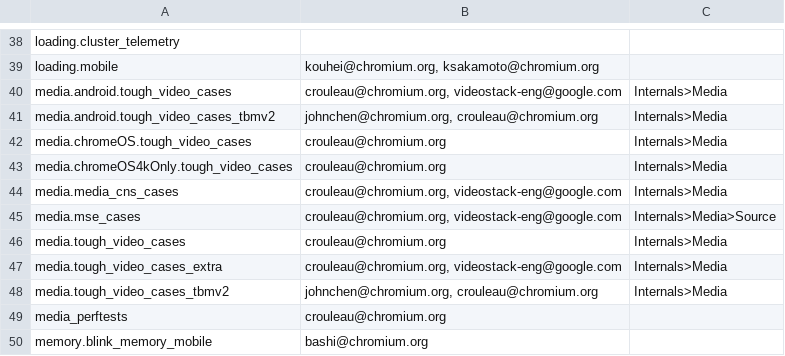
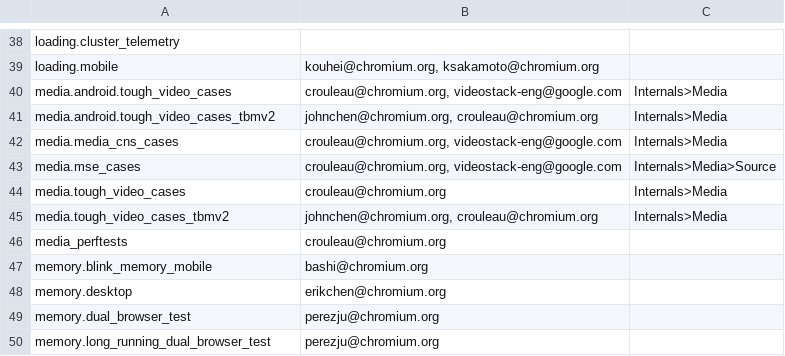
Before and after one commit to webrtc-uwp/chromium-tools, a CSV file: perf/benchmark.csv, drawn as a sheet; only a part is shown, gaps mark what is left out; the shorter side is filled out with more unchanged rows.

Commit message:
Merge tough_video_cases_extra into tough_video_cases.
Fix duplicate display name conflict by adding &seek to end of every url
for a seeking Page.

Delete ChromeOS-specific benchmarks as well since they are not being
used anymore (crbug/709161). I would recommend CrOS team to simply use
our normal media.tough_video_cases benchmark in the future instead of
creating their own. This is more reasonable now because of the huge
reduction in runtime of tough_video_cases (crbug/710253).

Original codereview is at https://codereview.chromium.org/2866703004/

Add tag for normal_play.

Bug: 709161, 713335, 565180
Change-Id: I2f665a2e3d8e64c46ecc38860b0e27cf6251d984
Reviewed-on: https://chromium-review.googlesource.com/499989
Commit-Queue: Caleb Rouleau <crouleau@google.com>
Reviewed-by: Ned Nguyen <nednguyen@google.com>
Cr-Original-Commit-Position: refs/heads/master@{#470375}
Cr-Mirrored-From: https://chromium.googlesource.com/chromium/src
Cr-Mirrored-Commit: c52544194f2bf97e72cf9215f2c3d40928929036

```diff
--- a/perf/benchmark.csv
+++ b/perf/benchmark.csv
@@ -41,4 +41,2 @@ media.android.tough_video_cases,"crouleau@chromium.org, videostack-eng@google.co
 media.android.tough_video_cases_tbmv2,"johnchen@chromium.org, crouleau@chromium.org",Internals>Media
-media.chromeOS.tough_video_cases,crouleau@chromium.org,Internals>Media
-media.chromeOS4kOnly.tough_video_cases,crouleau@chromium.org,Internals>Media
 media.media_cns_cases,"crouleau@chromium.org, videostack-eng@google.com",Internals>Media
@@ -46,3 +44,2 @@ media.mse_cases,"crouleau@chromium.org, videostack-eng@google.com",Internals>Med
 media.tough_video_cases,crouleau@chromium.org,Internals>Media
-media.tough_video_cases_extra,"crouleau@chromium.org, videostack-eng@google.com",Internals>Media
 media.tough_video_cases_tbmv2,"johnchen@chromium.org, crouleau@chromium.org",Internals>Media
```
Also changed, not shown: 2 other files.
